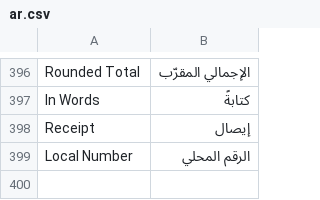
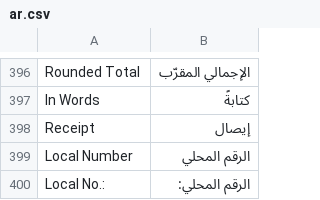
Before and after one commit to champion-sys/POSNext, a CSV file: pos_next/translations/pos_screens/ar.csv, drawn as a sheet; only a part is shown, gaps mark what is left out; the diff names each change by its address in the sheet, - before the commit and + after, or states it on an @@ line.

```diff
--- a/pos_next/translations/pos_screens/ar.csv
+++ b/pos_next/translations/pos_screens/ar.csv
+row 400: Local No.: | الرقم المحلي:
```
Also changed, not shown: 25 other files.
